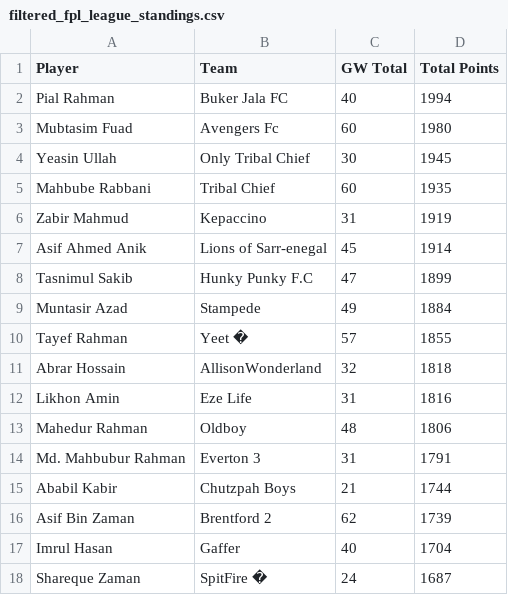
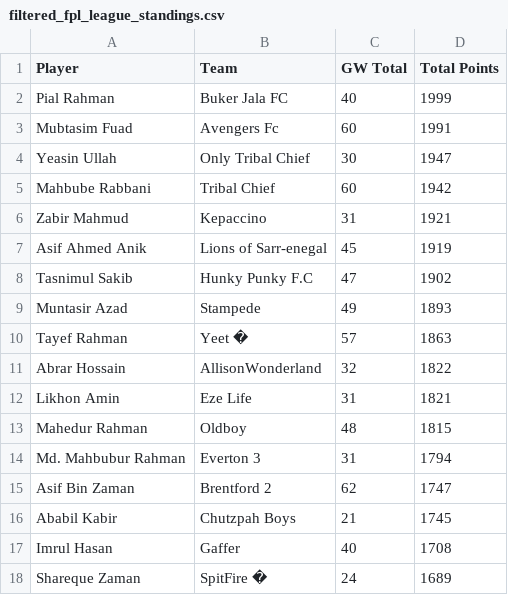
Before and after one commit to AbrarHossainHimself/flcb_fpl_mini_league, a CSV file: filtered_fpl_league_standings.csv, drawn as a sheet.

```diff
--- a/filtered_fpl_league_standings.csv
+++ b/filtered_fpl_league_standings.csv
@@ -1,18 +1,18 @@
 Player,Team,GW Total,Total Points
-Pial Rahman,Buker Jala FC,40,1994
-Mubtasim Fuad,Avengers Fc,60,1980
-Yeasin Ullah,Only Tribal Chief,30,1945
-Mahbube Rabbani,Tribal Chief,60,1935
-Zabir Mahmud,Kepaccino,31,1919
-Asif Ahmed Anik,Lions of Sarr-enegal,45,1914
-Tasnimul Sakib,Hunky Punky F.C,47,1899
-Muntasir Azad,Stampede,49,1884
-Tayef Rahman,Yeet �,57,1855
-Abrar Hossain,AllisonWonderland,32,1818
-Likhon Amin,Eze Life,31,1816
-Mahedur Rahman,Oldboy,48,1806
-Md. Mahbubur Rahman,Everton 3,31,1791
-Ababil Kabir,Chutzpah Boys,21,1744
-Asif Bin Zaman,Brentford 2,62,1739
-Imrul Hasan,Gaffer,40,1704
-Shareque Zaman,SpitFire �,24,1687
+Pial Rahman,Buker Jala FC,40,1999
+Mubtasim Fuad,Avengers Fc,60,1991
+Yeasin Ullah,Only Tribal Chief,30,1947
+Mahbube Rabbani,Tribal Chief,60,1942
+Zabir Mahmud,Kepaccino,31,1921
+Asif Ahmed Anik,Lions of Sarr-enegal,45,1919
+Tasnimul Sakib,Hunky Punky F.C,47,1902
+Muntasir Azad,Stampede,49,1893
+Tayef Rahman,Yeet �,57,1863
+Abrar Hossain,AllisonWonderland,32,1822
+Likhon Amin,Eze Life,31,1821
+Mahedur Rahman,Oldboy,48,1815
+Md. Mahbubur Rahman,Everton 3,31,1794
+Asif Bin Zaman,Brentford 2,62,1747
+Ababil Kabir,Chutzpah Boys,21,1745
+Imrul Hasan,Gaffer,40,1708
+Shareque Zaman,SpitFire �,24,1689
```
Also changed, not shown: 1 other file.
